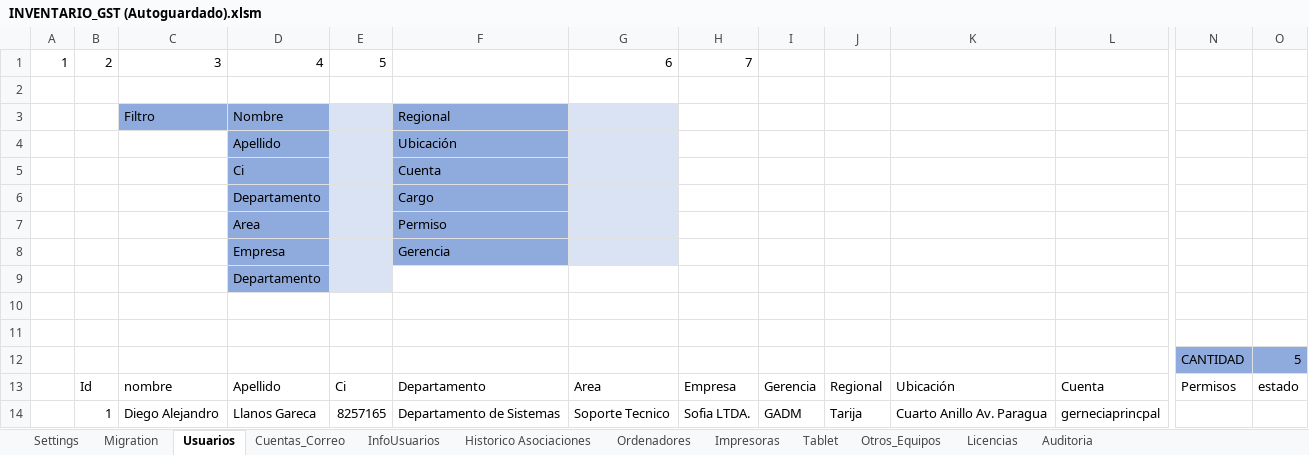
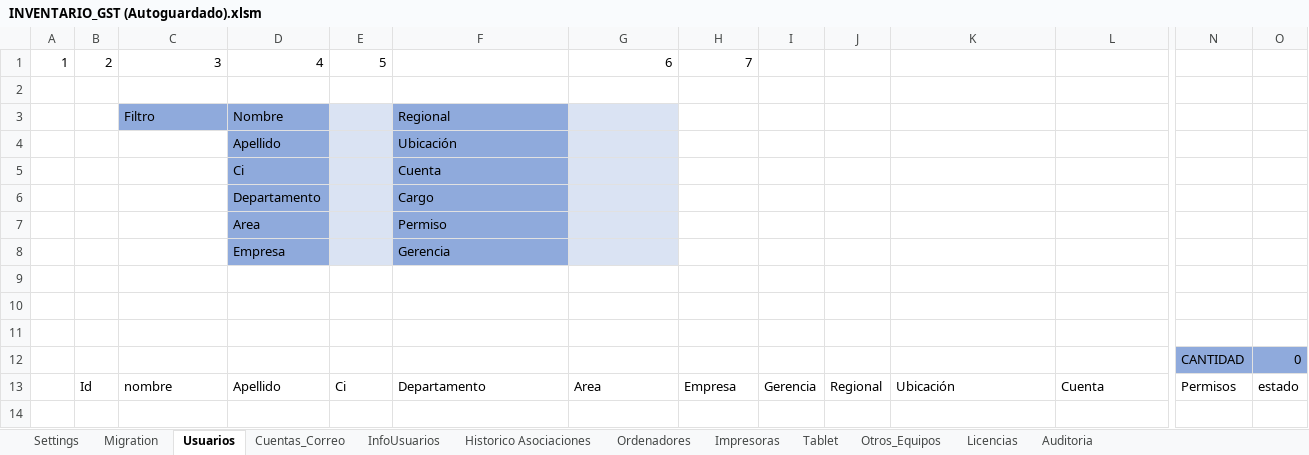
Before and after one commit to llanos1205/Sofia_Inv, an Excel workbook: INVENTARIO_GST (Autoguardado).xlsm, sheet Usuarios, drawn as a sheet; only a part is shown, gaps mark what is left out; values as stored, in another font and other column widths than the file's, no borders; charts and pictures and table styles not drawn; removed rows and columns are numbered as before the commit, all else as after; rows hold the shown columns only; the diff names each change by its address in the sheet, - before the commit and + after, or states it on an @@ line.

```diff
--- a/INVENTARIO_GST (Autoguardado).xlsm (sheet Usuarios)
+++ b/INVENTARIO_GST (Autoguardado).xlsm (sheet Usuarios)
-row 9:  |  |  | Departamento
-row 11:  |  |  |  |  |  |  |  |  |  |  |  | CANTIDAD | 5
+row 11: (empty)
-N11:O11 fill: #8FAADC
+N11:O11 fill: none
+row 12:  |  |  |  |  |  |  |  |  |  |  |  | CANTIDAD | 0
-row 14:  | 1 | Diego Alejandro | Llanos Gareca | 8257165 | Departamento de Sistemas | Soporte Tecnico | Sofia LTDA. | GADM | Tarija | Cuarto Anillo Av. Paragua | gerneciaprincpal
```
Also changed, not shown: sheet Cuentas_Correo, sheet InfoUsuarios, charts or pictures, 16 other files.
